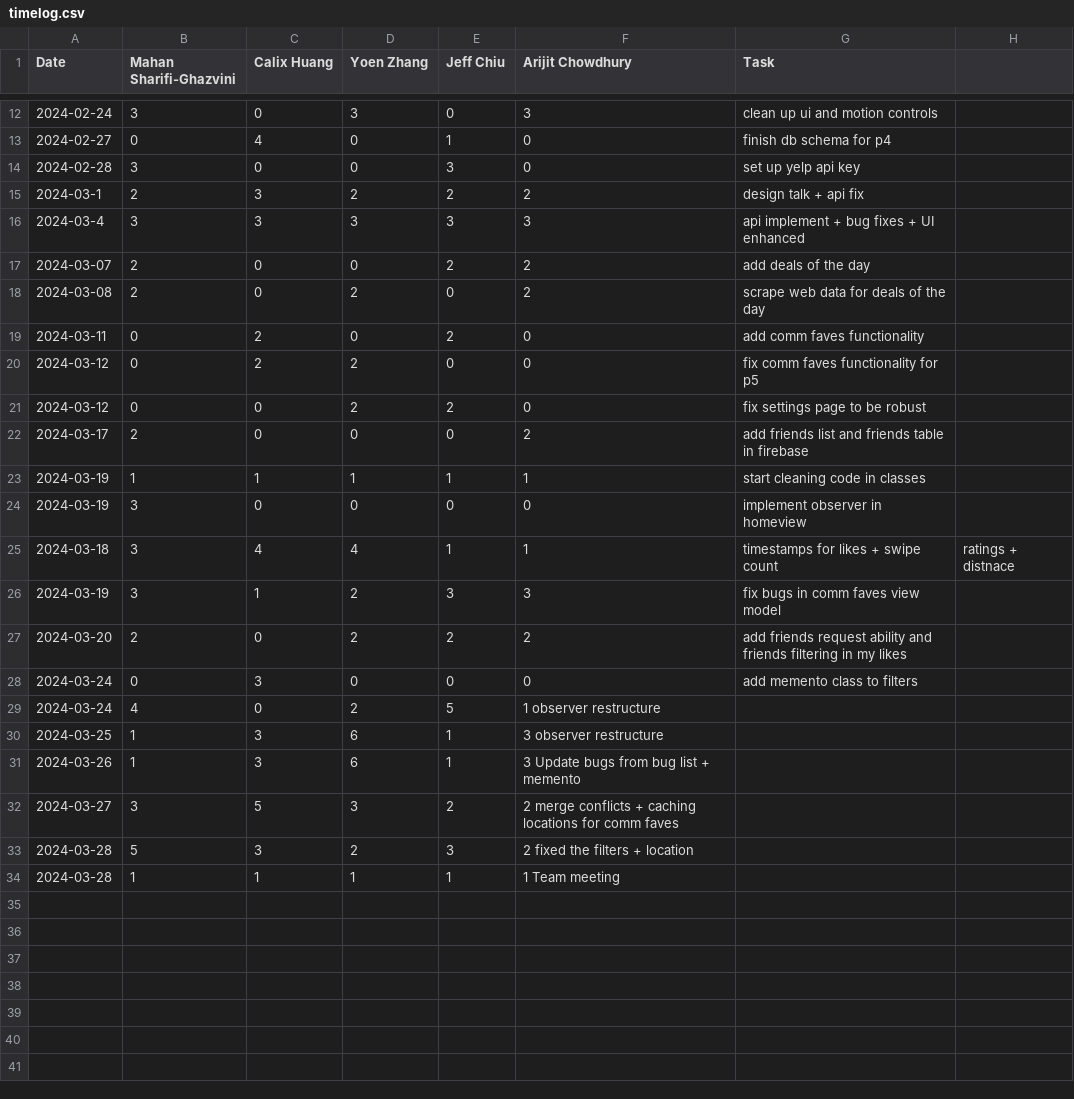
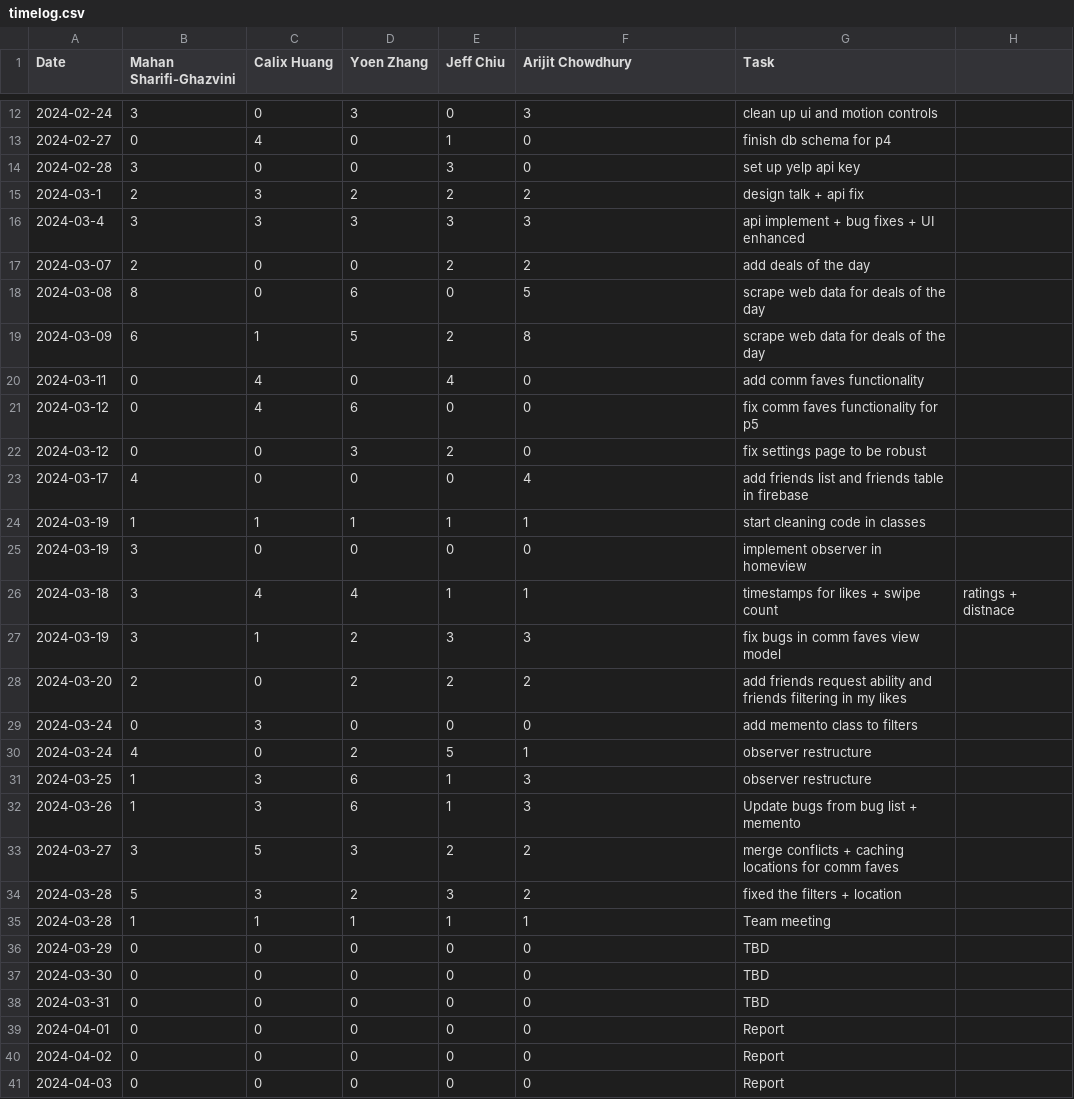
Before and after one commit to yoenzhang/team09-swipebyte, a CSV file: timelog.csv, drawn as a sheet; only a part is shown, gaps mark what is left out.

Commit message:
Update timelog.csv

```diff
--- a/timelog.csv
+++ b/timelog.csv
@@ -17,7 +17,8 @@ Date,Mahan Sharifi-Ghazvini,Calix Huang,Yoen Zhang,Jeff Chiu,Arijit Chowdhury,Ta
 2024-03-07,2,0,0,2,2, add deals of the day
-2024-03-08,2,0,2,0,2, scrape web data for deals of the day
-2024-03-11,0,2,0,2,0, add comm faves functionality
-2024-03-12,0,2,2,0,0, fix comm faves functionality for p5
-2024-03-12,0,0,2,2,0, fix settings page to be robust
-2024-03-17,2,0,0,0,2, add friends list and friends table in firebase
+2024-03-08,8,0,6,0,5, scrape web data for deals of the day
+2024-03-09,6,1,5,2,8, scrape web data for deals of the day
+2024-03-11,0,4,0,4,0, add comm faves functionality
+2024-03-12,0,4,6,0,0, fix comm faves functionality for p5
+2024-03-12,0,0,3,2,0, fix settings page to be robust
+2024-03-17,4,0,0,0,4, add friends list and friends table in firebase
 2024-03-19,1,1,1,1,1, start cleaning code in classes
@@ -28,7 +29,13 @@ Date,Mahan Sharifi-Ghazvini,Calix Huang,Yoen Zhang,Jeff Chiu,Arijit Chowdhury,Ta
 2024-03-24,0,3,0,0,0, add memento class to filters
-2024-03-24,4,0,2,5,1 observer restructure
-2024-03-25,1,3,6,1,3 observer restructure
-2024-03-26,1,3,6,1,3 Update bugs from bug list + memento
-2024-03-27,3,5,3,2,2 merge conflicts + caching locations for comm faves
-2024-03-28,5,3,2,3,2 fixed the filters + location
-2024-03-28,1,1,1,1,1 Team meeting
+2024-03-24,4,0,2,5,1, observer restructure
+2024-03-25,1,3,6,1,3, observer restructure
+2024-03-26,1,3,6,1,3, Update bugs from bug list + memento
+2024-03-27,3,5,3,2,2, merge conflicts + caching locations for comm faves
+2024-03-28,5,3,2,3,2, fixed the filters + location
+2024-03-28,1,1,1,1,1, Team meeting
+2024-03-29,0,0,0,0,0, TBD
+2024-03-30,0,0,0,0,0, TBD
+2024-03-31,0,0,0,0,0, TBD
+2024-04-01,0,0,0,0,0,Report
+2024-04-02,0,0,0,0,0,Report
+2024-04-03,0,0,0,0,0,Report
```
